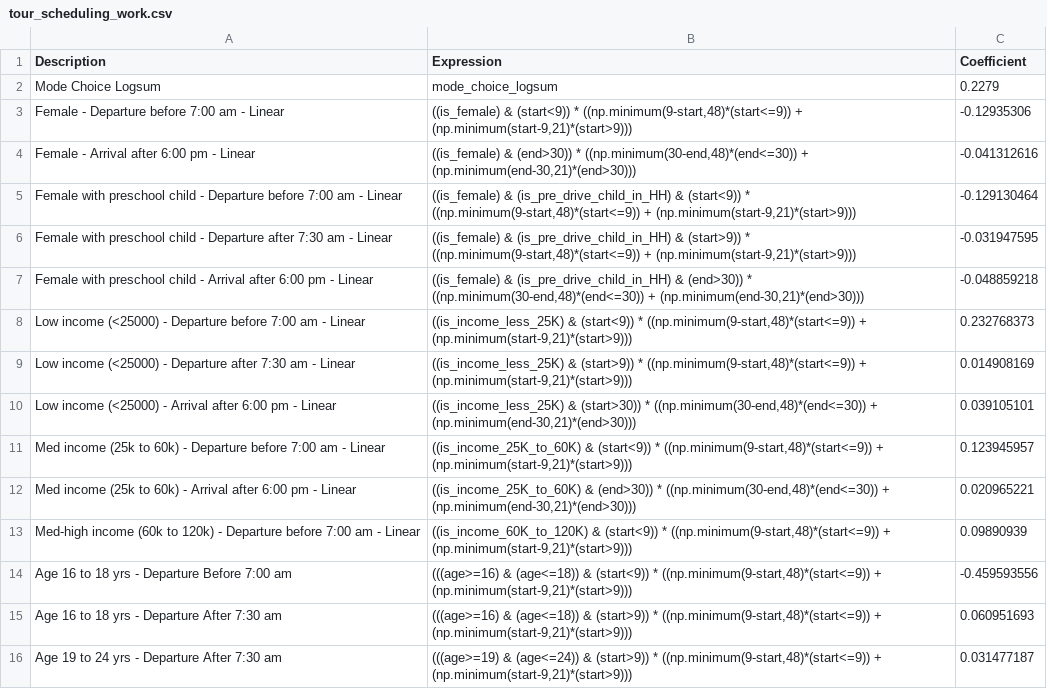
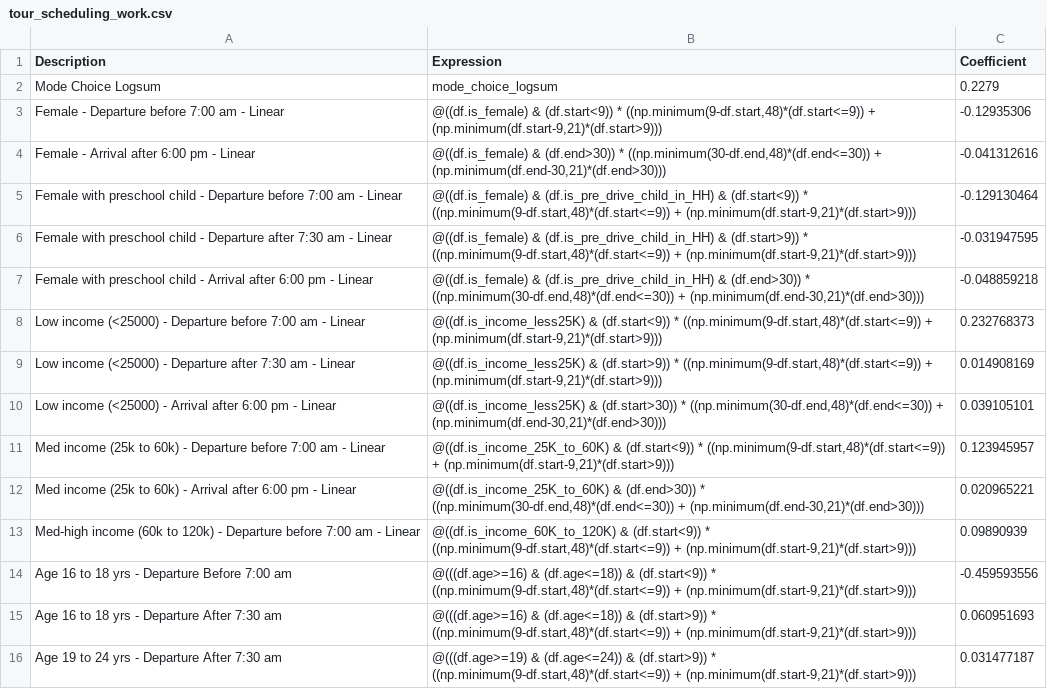
Before and after one commit to wsp-sag/client_arc_activitysim, a CSV file: configs/tour_scheduling_work.csv, drawn as a sheet; only a part is shown; the diff covers the shown part only.

```diff
--- a/configs/tour_scheduling_work.csv
+++ b/configs/tour_scheduling_work.csv
@@ -2,15 +2,15 @@ Description,Expression,Coefficient
 Mode Choice Logsum,mode_choice_logsum,0.2279
-Female - Departure before 7:00 am  - Linear,"((is_female) & (start<9)) * ((np.minimum(9-start,48)*(start<=9)) + (np.minimum(start-9,21)*(start>9)))",-0.12935306
-Female - Arrival after 6:00 pm - Linear,"((is_female) & (end>30)) * ((np.minimum(30-end,48)*(end<=30)) + (np.minimum(end-30,21)*(end>30)))",-0.041312616
-Female with preschool child - Departure before 7:00 am  - Linear,"((is_female) & (is_pre_drive_child_in_HH) & (start<9)) * ((np.minimum(9-start,48)*(start<=9)) + (np.minimum(start-9,21)*(start>9)))",-0.129130464
-Female with preschool child - Departure after 7:30 am - Linear,"((is_female) & (is_pre_drive_child_in_HH) & (start>9)) * ((np.minimum(9-start,48)*(start<=9)) + (np.minimum(start-9,21)*(start>9)))",-0.031947595
-Female with preschool child - Arrival after 6:00 pm - Linear,"((is_female) & (is_pre_drive_child_in_HH) & (end>30)) * ((np.minimum(30-end,48)*(end<=30)) + (np.minimum(end-30,21)*(end>30)))",-0.048859218
-Low income (<25000) - Departure before 7:00 am  - Linear,"((is_income_less_25K) & (start<9)) * ((np.minimum(9-start,48)*(start<=9)) + (np.minimum(start-9,21)*(start>9)))",0.232768373
-Low income (<25000) - Departure after 7:30 am - Linear,"((is_income_less_25K) & (start>9)) * ((np.minimum(9-start,48)*(start<=9)) + (np.minimum(start-9,21)*(start>9)))",0.014908169
-Low income (<25000) - Arrival after 6:00 pm - Linear,"((is_income_less_25K) & (start>30)) * ((np.minimum(30-end,48)*(end<=30)) + (np.minimum(end-30,21)*(end>30)))",0.039105101
-Med income (25k to 60k) - Departure before 7:00 am  - Linear,"((is_income_25K_to_60K) & (start<9)) * ((np.minimum(9-start,48)*(start<=9)) + (np.minimum(start-9,21)*(start>9)))",0.123945957
-Med income (25k to 60k) - Arrival after 6:00 pm - Linear,"((is_income_25K_to_60K) & (end>30)) * ((np.minimum(30-end,48)*(end<=30)) + (np.minimum(end-30,21)*(end>30)))",0.020965221
-Med-high income (60k to 120k) - Departure before 7:00 am  - Linear,"((is_income_60K_to_120K) & (start<9)) * ((np.minimum(9-start,48)*(start<=9)) + (np.minimum(start-9,21)*(start>9)))",0.09890939
-Age 16 to 18 yrs - Departure Before 7:00 am,"(((age>=16) & (age<=18)) & (start<9)) * ((np.minimum(9-start,48)*(start<=9)) + (np.minimum(start-9,21)*(start>9)))",-0.459593556
-Age 16 to 18 yrs - Departure After 7:30 am,"(((age>=16) & (age<=18)) & (start>9)) * ((np.minimum(9-start,48)*(start<=9)) + (np.minimum(start-9,21)*(start>9)))",0.060951693
-Age 19 to 24 yrs - Departure After 7:30 am,"(((age>=19) & (age<=24)) &  (start>9)) * ((np.minimum(9-start,48)*(start<=9)) + (np.minimum(start-9,21)*(start>9)))",0.031477187
+Female - Departure before 7:00 am  - Linear,"@((df.is_female) & (df.start<9)) * ((np.minimum(9-df.start,48)*(df.start<=9)) + (np.minimum(df.start-9,21)*(df.start>9)))",-0.12935306
+Female - Arrival after 6:00 pm - Linear,"@((df.is_female) & (df.end>30)) * ((np.minimum(30-df.end,48)*(df.end<=30)) + (np.minimum(df.end-30,21)*(df.end>30)))",-0.041312616
+Female with preschool child - Departure before 7:00 am  - Linear,"@((df.is_female) & (df.is_pre_drive_child_in_HH) & (df.start<9)) * ((np.minimum(9-df.start,48)*(df.start<=9)) + (np.minimum(df.start-9,21)*(df.start>9)))",-0.129130464
+Female with preschool child - Departure after 7:30 am - Linear,"@((df.is_female) & (df.is_pre_drive_child_in_HH) & (df.start>9)) * ((np.minimum(9-df.start,48)*(df.start<=9)) + (np.minimum(df.start-9,21)*(df.start>9)))",-0.031947595
+Female with preschool child - Arrival after 6:00 pm - Linear,"@((df.is_female) & (df.is_pre_drive_child_in_HH) & (df.end>30)) * ((np.minimum(30-df.end,48)*(df.end<=30)) + (np.minimum(df.end-30,21)*(df.end>30)))",-0.048859218
+Low income (<25000) - Departure before 7:00 am  - Linear,"@((df.is_income_less25K) & (df.start<9)) * ((np.minimum(9-df.start,48)*(df.start<=9)) + (np.minimum(df.start-9,21)*(df.start>9)))",0.232768373
+Low income (<25000) - Departure after 7:30 am - Linear,"@((df.is_income_less25K) & (df.start>9)) * ((np.minimum(9-df.start,48)*(df.start<=9)) + (np.minimum(df.start-9,21)*(df.start>9)))",0.014908169
+Low income (<25000) - Arrival after 6:00 pm - Linear,"@((df.is_income_less25K) & (df.start>30)) * ((np.minimum(30-df.end,48)*(df.end<=30)) + (np.minimum(df.end-30,21)*(df.end>30)))",0.039105101
+Med income (25k to 60k) - Departure before 7:00 am  - Linear,"@((df.is_income_25K_to_60K) & (df.start<9)) * ((np.minimum(9-df.start,48)*(df.start<=9)) + (np.minimum(df.start-9,21)*(df.start>9)))",0.123945957
+Med income (25k to 60k) - Arrival after 6:00 pm - Linear,"@((df.is_income_25K_to_60K) & (df.end>30)) * ((np.minimum(30-df.end,48)*(df.end<=30)) + (np.minimum(df.end-30,21)*(df.end>30)))",0.020965221
+Med-high income (60k to 120k) - Departure before 7:00 am  - Linear,"@((df.is_income_60K_to_120K) & (df.start<9)) * ((np.minimum(9-df.start,48)*(df.start<=9)) + (np.minimum(df.start-9,21)*(df.start>9)))",0.09890939
+Age 16 to 18 yrs - Departure Before 7:00 am,"@(((df.age>=16) & (df.age<=18)) & (df.start<9)) * ((np.minimum(9-df.start,48)*(df.start<=9)) + (np.minimum(df.start-9,21)*(df.start>9)))",-0.459593556
+Age 16 to 18 yrs - Departure After 7:30 am,"@(((df.age>=16) & (df.age<=18)) & (df.start>9)) * ((np.minimum(9-df.start,48)*(df.start<=9)) + (np.minimum(df.start-9,21)*(df.start>9)))",0.060951693
+Age 19 to 24 yrs - Departure After 7:30 am,"@(((df.age>=19) & (df.age<=24)) &  (df.start>9)) * ((np.minimum(9-df.start,48)*(df.start<=9)) + (np.minimum(df.start-9,21)*(df.start>9)))",0.031477187
```
Also changed, not shown: 48 edited cells elsewhere in this file, configs/tour_mode_choice_annotate_choosers_preprocessor.csv, 1 other file.
